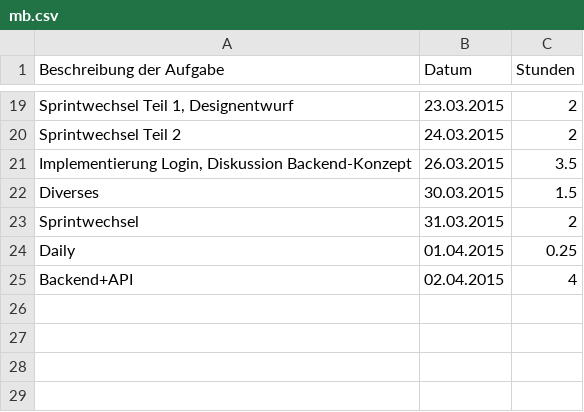
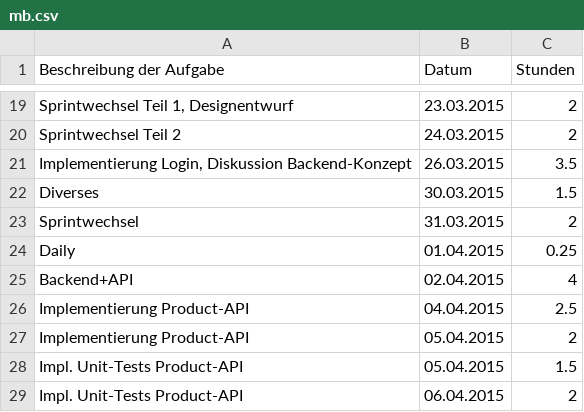
Before and after one commit to Alergeek/Dokumentation, a CSV file: Allergeeks/Zeiterfassung/mb.csv, drawn as a sheet; only a part is shown, gaps mark what is left out; the diff names each change by its address in the sheet, - before the commit and + after, or states it on an @@ line.

Commit message:
time tracking

```diff
--- a/Allergeeks/Zeiterfassung/mb.csv
+++ b/Allergeeks/Zeiterfassung/mb.csv
+row 26: Implementierung Product-API | 04.04.2015 | 2.5
+row 27: Implementierung Product-API | 05.04.2015 | 2
+row 28: Impl. Unit-Tests Product-API | 05.04.2015 | 1.5
+row 29: Impl. Unit-Tests Product-API | 06.04.2015 | 2
```
